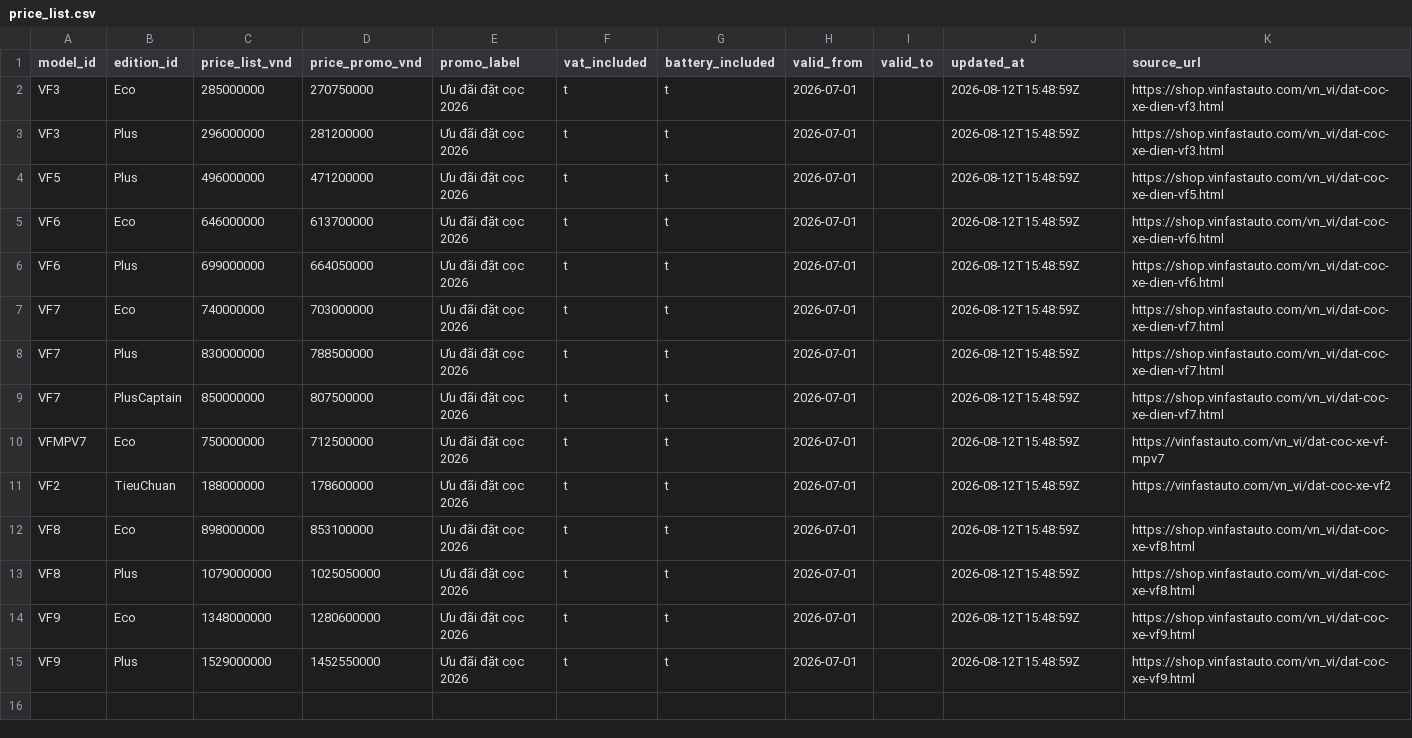
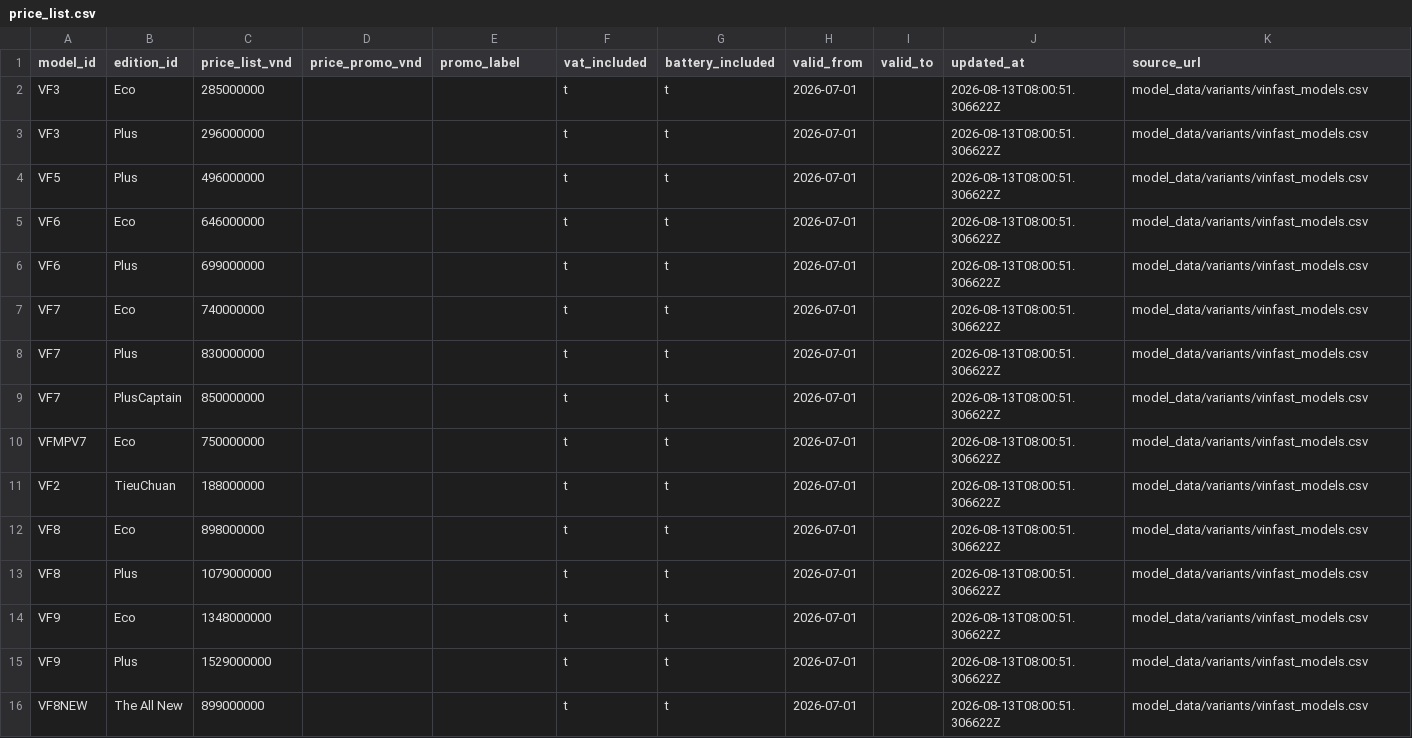
Before and after one commit to giangkh1908/Vinfast-RAG, a CSV file: data/clean/v2/postgres/price_list.csv, drawn as a sheet.

Commit message:
feat: car_colors thay car_variants, price_list lấy giá chính xác từ vinfast_models.csv
- Bỏ bảng car_variants; thêm car_colors (vinfast_color.csv): màu ngoại thất,
  phân loại Cơ bản/Nâng cao + phí màu nâng cao (color_fee_vnd)
- price_list: giá chuẩn = min(Giá chính xác (đ)) mỗi edition, bỏ promo cũ
  (VF 3 Plus 296tr, VF 5 Plus 496tr); sync tự thêm edition thiếu (VF8NEW 899tr)
- Chuẩn hóa edition: VERSION_CODE_EDITION_ALIAS (GC12V_CR151/GC12V_T023 →
  PlusCaptain), EDITION_ALIASES (Plus AWD → PlusCaptain), VF8NEW 1 phiên bản
- parse_specs đọc model_data/variants/*.csv riêng biệt (không đụng spec sheets)
- Manifest cập nhật car_colors

```diff
--- a/data/clean/v2/postgres/price_list.csv
+++ b/data/clean/v2/postgres/price_list.csv
@@ -1,15 +1,16 @@
 model_id|edition_id|price_list_vnd|price_promo_vnd|promo_label|vat_included|battery_included|valid_from|valid_to|updated_at|source_url
-VF3|Eco|285000000|270750000|Ưu đãi đặt cọc 2026|t|t|2026-07-01||2026-08-12T15:48:59Z|https://shop.vinfastauto.com/vn_vi/dat-coc-xe-dien-vf3.html
-VF3|Plus|296000000|281200000|Ưu đãi đặt cọc 2026|t|t|2026-07-01||2026-08-12T15:48:59Z|https://shop.vinfastauto.com/vn_vi/dat-coc-xe-dien-vf3.html
-VF5|Plus|496000000|471200000|Ưu đãi đặt cọc 2026|t|t|2026-07-01||2026-08-12T15:48:59Z|https://shop.vinfastauto.com/vn_vi/dat-coc-xe-dien-vf5.html
-VF6|Eco|646000000|613700000|Ưu đãi đặt cọc 2026|t|t|2026-07-01||2026-08-12T15:48:59Z|https://shop.vinfastauto.com/vn_vi/dat-coc-xe-dien-vf6.html
-VF6|Plus|699000000|664050000|Ưu đãi đặt cọc 2026|t|t|2026-07-01||2026-08-12T15:48:59Z|https://shop.vinfastauto.com/vn_vi/dat-coc-xe-dien-vf6.html
-VF7|Eco|740000000|703000000|Ưu đãi đặt cọc 2026|t|t|2026-07-01||2026-08-12T15:48:59Z|https://shop.vinfastauto.com/vn_vi/dat-coc-xe-dien-vf7.html
-VF7|Plus|830000000|788500000|Ưu đãi đặt cọc 2026|t|t|2026-07-01||2026-08-12T15:48:59Z|https://shop.vinfastauto.com/vn_vi/dat-coc-xe-dien-vf7.html
-VF7|PlusCaptain|850000000|807500000|Ưu đãi đặt cọc 2026|t|t|2026-07-01||2026-08-12T15:48:59Z|https://shop.vinfastauto.com/vn_vi/dat-coc-xe-dien-vf7.html
-VFMPV7|Eco|750000000|712500000|Ưu đãi đặt cọc 2026|t|t|2026-07-01||2026-08-12T15:48:59Z|https://vinfastauto.com/vn_vi/dat-coc-xe-vf-mpv7
-VF2|TieuChuan|188000000|178600000|Ưu đãi đặt cọc 2026|t|t|2026-07-01||2026-08-12T15:48:59Z|https://vinfastauto.com/vn_vi/dat-coc-xe-vf2
-VF8|Eco|898000000|853100000|Ưu đãi đặt cọc 2026|t|t|2026-07-01||2026-08-12T15:48:59Z|https://shop.vinfastauto.com/vn_vi/dat-coc-xe-vf8.html
-VF8|Plus|1079000000|1025050000|Ưu đãi đặt cọc 2026|t|t|2026-07-01||2026-08-12T15:48:59Z|https://shop.vinfastauto.com/vn_vi/dat-coc-xe-vf8.html
-VF9|Eco|1348000000|1280600000|Ưu đãi đặt cọc 2026|t|t|2026-07-01||2026-08-12T15:48:59Z|https://shop.vinfastauto.com/vn_vi/dat-coc-xe-vf9.html
-VF9|Plus|1529000000|1452550000|Ưu đãi đặt cọc 2026|t|t|2026-07-01||2026-08-12T15:48:59Z|https://shop.vinfastauto.com/vn_vi/dat-coc-xe-vf9.html
+VF3|Eco|285000000|||t|t|2026-07-01||2026-08-13T08:00:51.306622Z|model_data/variants/vinfast_models.csv
+VF3|Plus|296000000|||t|t|2026-07-01||2026-08-13T08:00:51.306622Z|model_data/variants/vinfast_models.csv
+VF5|Plus|496000000|||t|t|2026-07-01||2026-08-13T08:00:51.306622Z|model_data/variants/vinfast_models.csv
+VF6|Eco|646000000|||t|t|2026-07-01||2026-08-13T08:00:51.306622Z|model_data/variants/vinfast_models.csv
+VF6|Plus|699000000|||t|t|2026-07-01||2026-08-13T08:00:51.306622Z|model_data/variants/vinfast_models.csv
+VF7|Eco|740000000|||t|t|2026-07-01||2026-08-13T08:00:51.306622Z|model_data/variants/vinfast_models.csv
+VF7|Plus|830000000|||t|t|2026-07-01||2026-08-13T08:00:51.306622Z|model_data/variants/vinfast_models.csv
+VF7|PlusCaptain|850000000|||t|t|2026-07-01||2026-08-13T08:00:51.306622Z|model_data/variants/vinfast_models.csv
+VFMPV7|Eco|750000000|||t|t|2026-07-01||2026-08-13T08:00:51.306622Z|model_data/variants/vinfast_models.csv
+VF2|TieuChuan|188000000|||t|t|2026-07-01||2026-08-13T08:00:51.306622Z|model_data/variants/vinfast_models.csv
+VF8|Eco|898000000|||t|t|2026-07-01||2026-08-13T08:00:51.306622Z|model_data/variants/vinfast_models.csv
+VF8|Plus|1079000000|||t|t|2026-07-01||2026-08-13T08:00:51.306622Z|model_data/variants/vinfast_models.csv
+VF9|Eco|1348000000|||t|t|2026-07-01||2026-08-13T08:00:51.306622Z|model_data/variants/vinfast_models.csv
+VF9|Plus|1529000000|||t|t|2026-07-01||2026-08-13T08:00:51.306622Z|model_data/variants/vinfast_models.csv
+VF8NEW|The All New|899000000|||t|t|2026-07-01||2026-08-13T08:00:51.306622Z|model_data/variants/vinfast_models.csv
```
Also changed, not shown: data/clean/v2/postgres/edition.csv, data/clean/v2/postgres/specs.csv, 7 other files.
